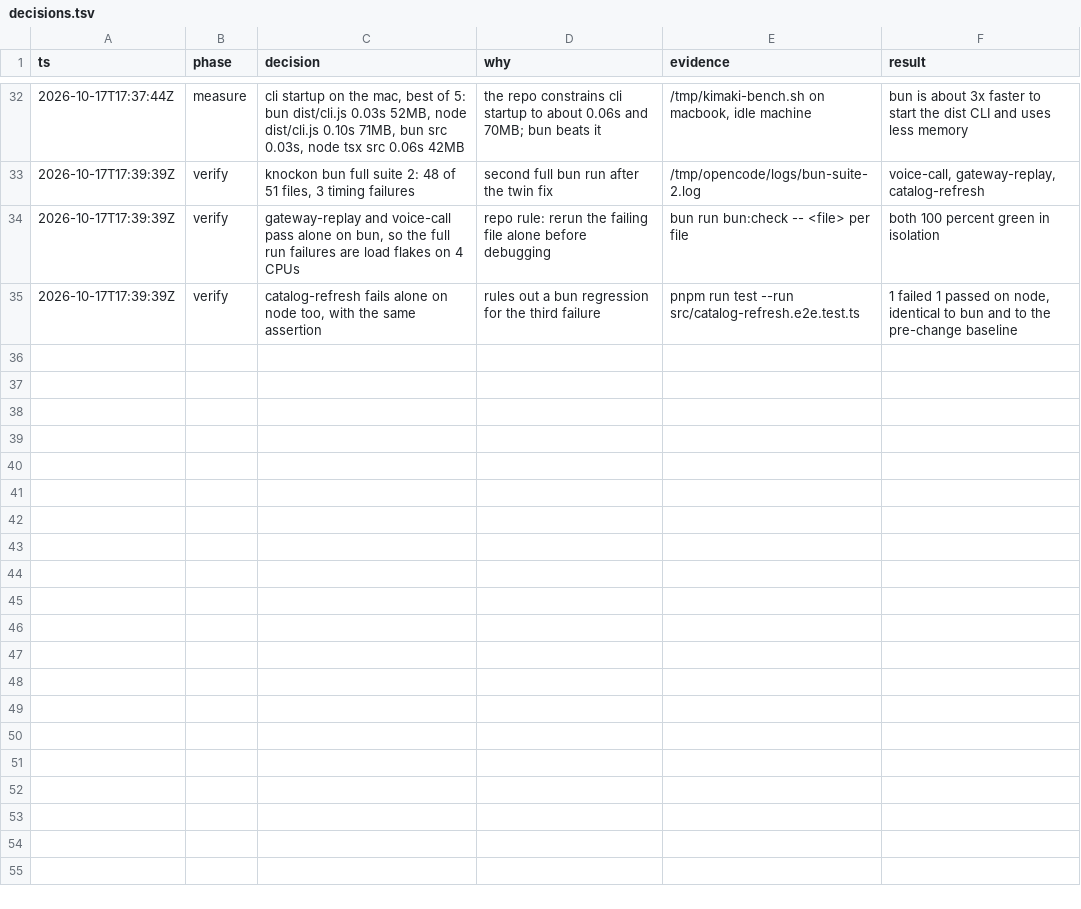
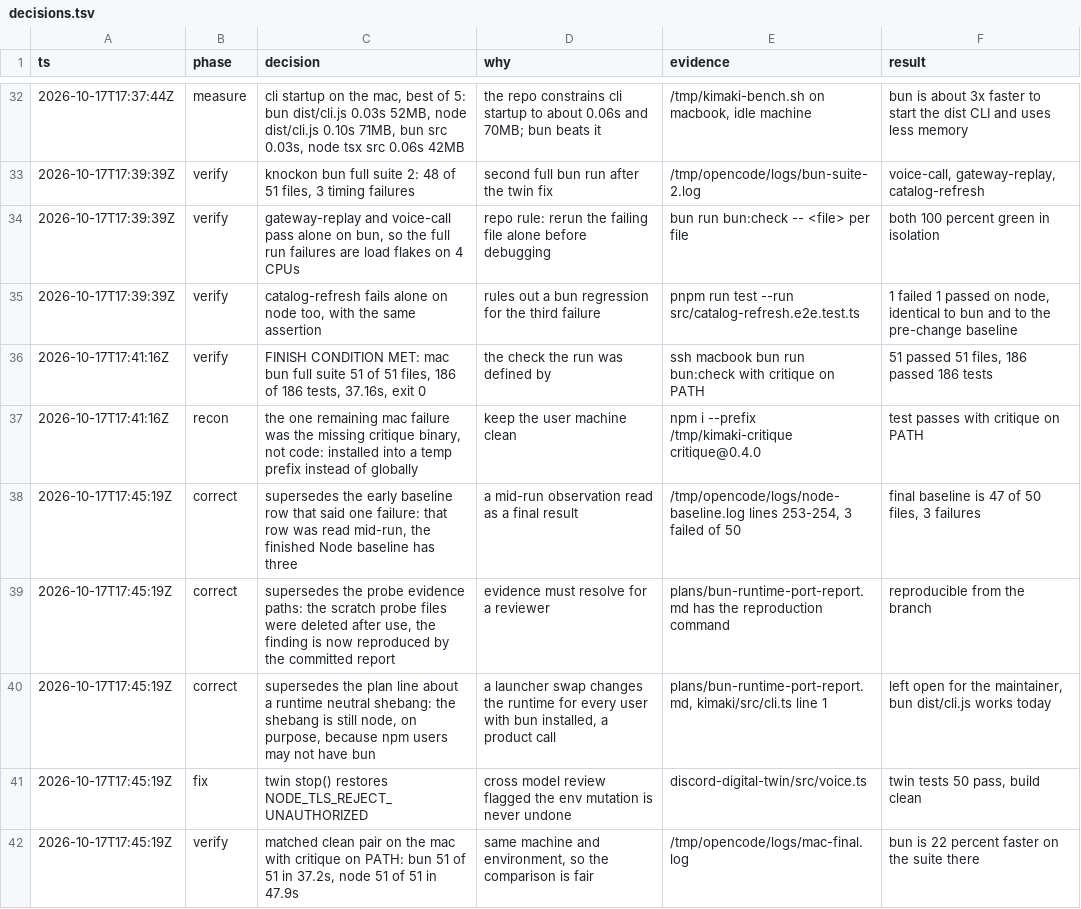
Before and after one commit to HT2Knock/kimaki, a TSV file: decisions.tsv, drawn as a sheet; only a part is shown, gaps mark what is left out.

Commit message:
discord-digital-twin: restore NODE_TLS_REJECT_UNAUTHORIZED in stop()
A cross-model review of the trail flagged that trustCertificate() left the
variable set for the life of the worker. Put the previous value back when the
voice server stops, so a later test in the same process verifies TLS again.

Add the results report: the finish condition, the matched Bun and Node runs on
the Mac, why the three knockon failures are not Bun regressions, and the open
decision about the default launcher.

```diff
--- a/decisions.tsv
+++ b/decisions.tsv
@@ -35 +35,8 @@ ts	phase	decision	why	evidence	result
 2026-10-17T17:39:39Z	verify	catalog-refresh fails alone on node too, with the same assertion	rules out a bun regression for the third failure	pnpm run test --run src/catalog-refresh.e2e.test.ts	1 failed 1 passed on node, identical to bun and to the pre-change baseline
+2026-10-17T17:41:16Z	verify	FINISH CONDITION MET: mac bun full suite 51 of 51 files, 186 of 186 tests, 37.16s, exit 0	the check the run was defined by	ssh macbook bun run bun:check with critique on PATH	51 passed 51 files, 186 passed 186 tests
+2026-10-17T17:41:16Z	recon	the one remaining mac failure was the missing critique binary, not code: installed into a temp prefix instead of globally	keep the user machine clean	npm i --prefix /tmp/kimaki-critique critique@0.4.0	test passes with critique on PATH
+2026-10-17T17:45:19Z	correct	supersedes the early baseline row that said one failure: that row was read mid-run, the finished Node baseline has three	a mid-run observation read as a final result	/tmp/opencode/logs/node-baseline.log lines 253-254, 3 failed of 50	final baseline is 47 of 50 files, 3 failures
+2026-10-17T17:45:19Z	correct	supersedes the probe evidence paths: the scratch probe files were deleted after use, the finding is now reproduced by the committed report	evidence must resolve for a reviewer	plans/bun-runtime-port-report.md has the reproduction command	reproducible from the branch
+2026-10-17T17:45:19Z	correct	supersedes the plan line about a runtime neutral shebang: the shebang is still node, on purpose, because npm users may not have bun	a launcher swap changes the runtime for every user with bun installed, a product call	plans/bun-runtime-port-report.md, kimaki/src/cli.ts line 1	left open for the maintainer, bun dist/cli.js works today
+2026-10-17T17:45:19Z	fix	twin stop() restores NODE_TLS_REJECT_UNAUTHORIZED	cross model review flagged the env mutation is never undone	discord-digital-twin/src/voice.ts	twin tests 50 pass, build clean
+2026-10-17T17:45:19Z	verify	matched clean pair on the mac with critique on PATH: bun 51 of 51 in 37.2s, node 51 of 51 in 47.9s	same machine and environment, so the comparison is fair	/tmp/opencode/logs/mac-final.log	bun is 22 percent faster on the suite there
```
Also changed, not shown: 3 other files.
